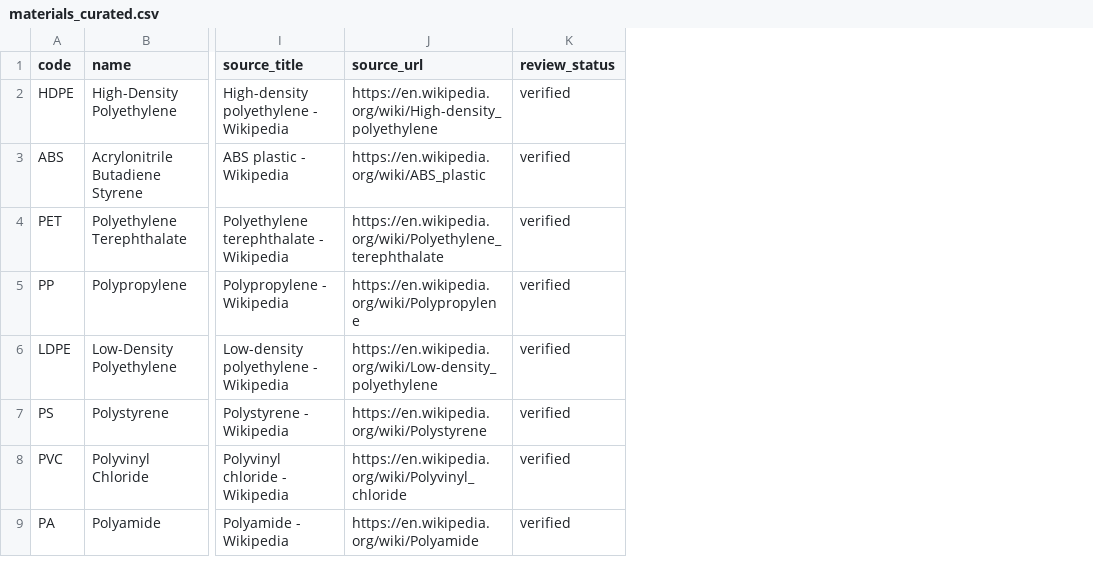
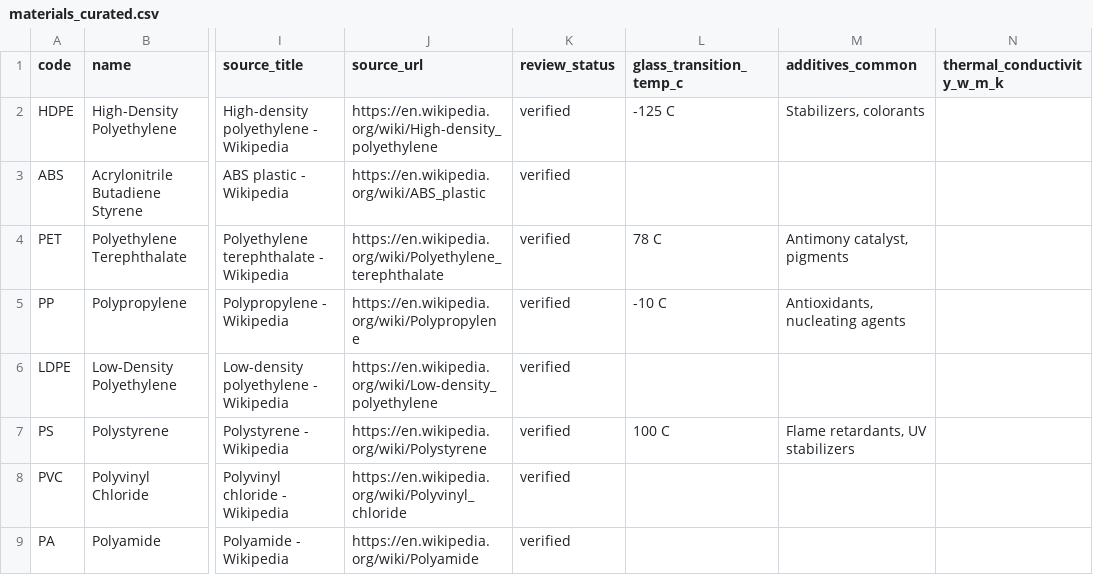
Before and after one commit to bnelabs/konverta-plastics-kb, a CSV file: scripts/materials_curated.csv, drawn as a sheet; only a part is shown, gaps mark what is left out; the diff names each change by its address in the sheet, - before the commit and + after, or states it on an @@ line.

Commit message:
feat(dsh/data-enrich-material-schema): add glass transition, additives, thermal conductivity fields; enrich UI and contamination filters

```diff
--- a/scripts/materials_curated.csv
+++ b/scripts/materials_curated.csv
+column L (glass_transition_temp_c), rows 2-7: -125 C |  | 78 C | -10 C |  | 100 C
+column M (additives_common), rows 2-7: Stabilizers, colorants |  | Antimony catalyst, pigments | Antioxidants, nucleating agents |  | Flame retardants, UV stabilizers
+column N (thermal_conductivity_w_m_k), empty
```
Also changed, not shown: 5 other files.
